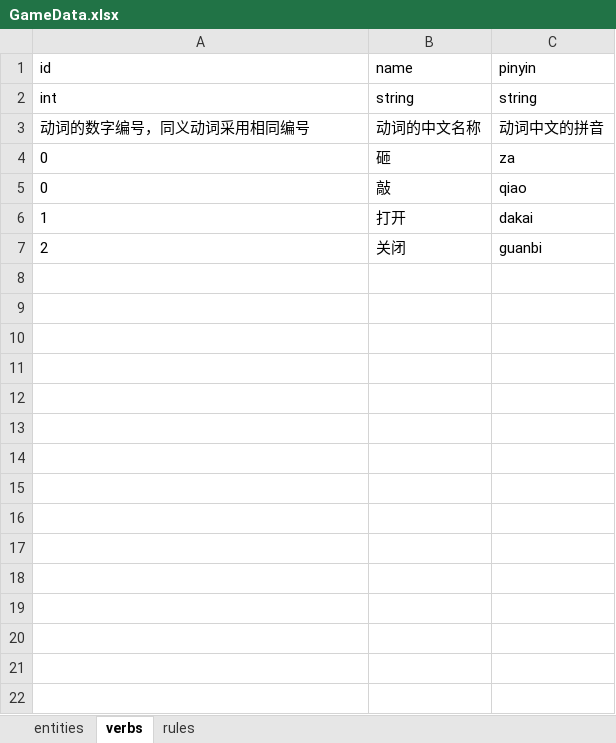
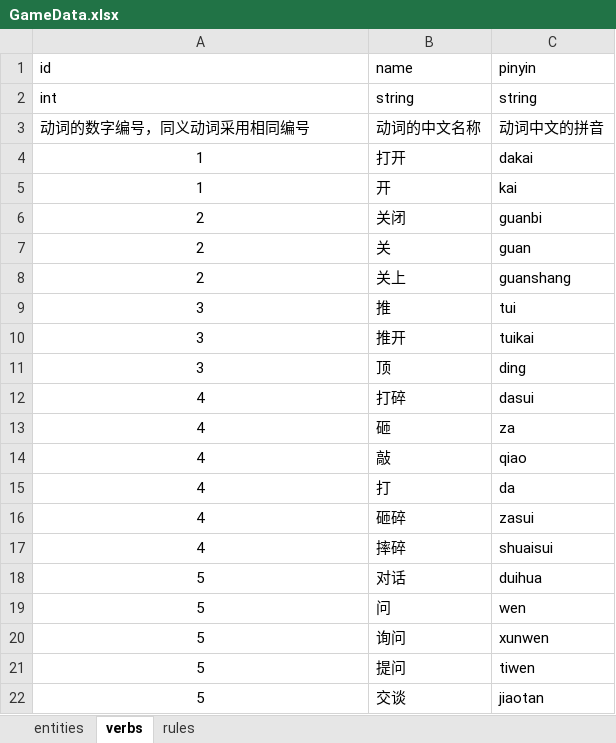
Before and after one commit to Sylorian/ProjectEmergence, an Excel workbook: Assets/Data/GameData.xlsx, sheet verbs, drawn as a sheet; only a part is shown; values as stored, in another font and other column widths than the file's, no borders; removed rows and columns are numbered as before the commit, all else as after; the diff covers the shown part only; the diff names each change by its address in the sheet, - before the commit and + after, or states it on an @@ line.

```diff
--- a/Assets/Data/GameData.xlsx (sheet verbs)
+++ b/Assets/Data/GameData.xlsx (sheet verbs)
-row 4: 0 | 砸 | za
-row 5: 0 | 敲 | qiao
-A4 alignment: left
+A4 alignment: center
+row 5: 1 | 开 | kai
-A6 alignment: left
+A6 alignment: center
+row 7: 2 | 关 | guan
+row 8: 2 | 关上 | guanshang
+row 9: 3 | 推 | tui
+row 10: 3 | 推开 | tuikai
+row 11: 3 | 顶 | ding
+row 12: 4 | 打碎 | dasui
+row 13: 4 | 砸 | za
+row 14: 4 | 敲 | qiao
+row 15: 4 | 打 | da
+row 16: 4 | 砸碎 | zasui
+row 17: 4 | 摔碎 | shuaisui
+row 18: 5 | 对话 | duihua
+row 19: 5 | 问 | wen
+row 20: 5 | 询问 | xunwen
+row 21: 5 | 提问 | tiwen
+row 22: 5 | 交谈 | jiaotan
```
Also changed, not shown: 28 added rows elsewhere in this sheet, sheet entities, sheet rules, 26 other files.
